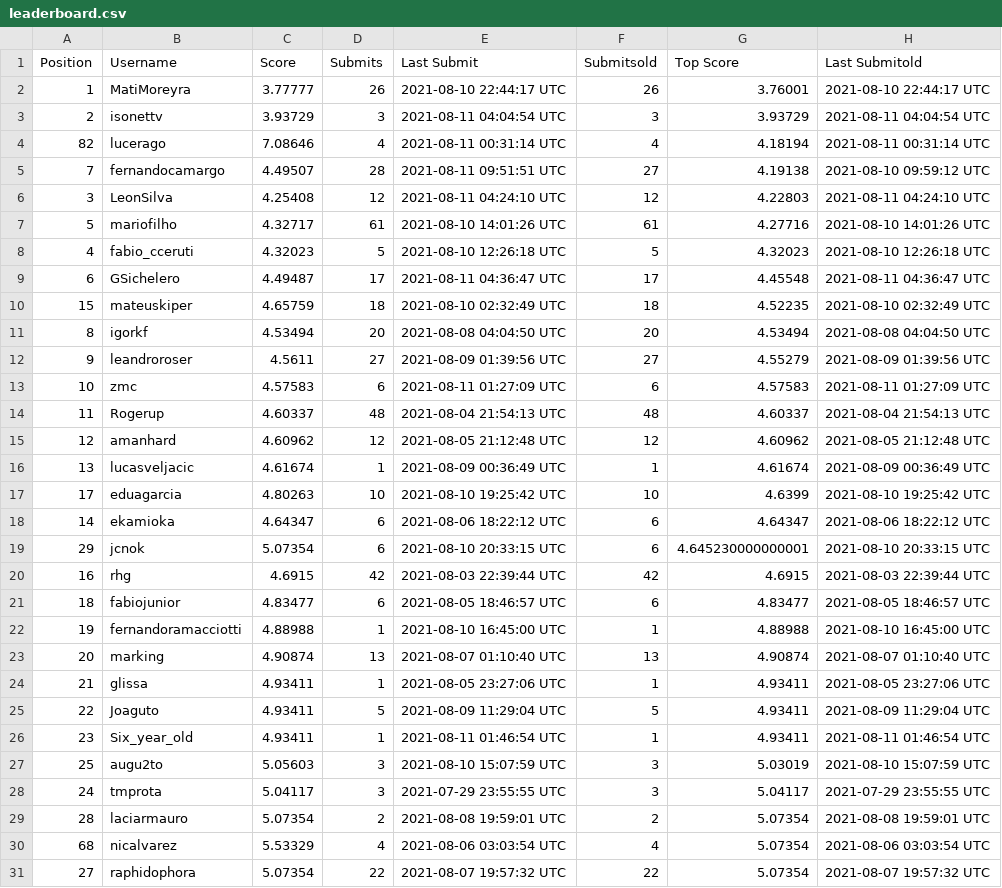
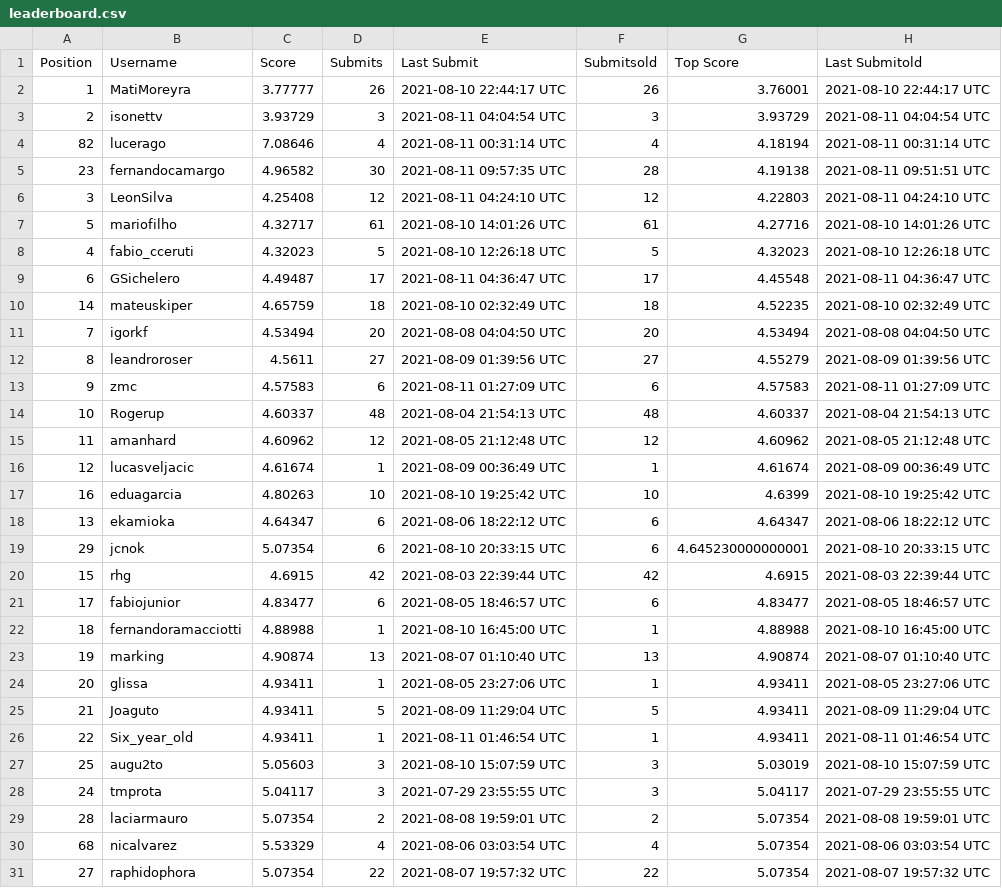
Before and after one commit to WittmannF/meli-challenge-leaderboard, a CSV file: leaderboard/leaderboard.csv, drawn as a sheet; only a part is shown.

```diff
--- a/leaderboard/leaderboard.csv
+++ b/leaderboard/leaderboard.csv
@@ -4,3 +4,3 @@ Position,Username,Score,Submits,Last Submit,Submitsold,Top Score,Last Submitold
 82,lucerago,7.08646,4,2021-08-11 00:31:14 UTC,4,4.18194,2021-08-11 00:31:14 UTC
-7,fernandocamargo,4.49507,28,2021-08-11 09:51:51 UTC,27,4.19138,2021-08-10 09:59:12 UTC
+23,fernandocamargo,4.96582,30,2021-08-11 09:57:35 UTC,28,4.19138,2021-08-11 09:51:51 UTC
 3,LeonSilva,4.25408,12,2021-08-11 04:24:10 UTC,12,4.22803,2021-08-11 04:24:10 UTC
@@ -9,19 +9,19 @@ Position,Username,Score,Submits,Last Submit,Submitsold,Top Score,Last Submitold
 6,GSichelero,4.49487,17,2021-08-11 04:36:47 UTC,17,4.45548,2021-08-11 04:36:47 UTC
-15,mateuskiper,4.65759,18,2021-08-10 02:32:49 UTC,18,4.52235,2021-08-10 02:32:49 UTC
-8,igorkf,4.53494,20,2021-08-08 04:04:50 UTC,20,4.53494,2021-08-08 04:04:50 UTC
-9,leandroroser,4.5611,27,2021-08-09 01:39:56 UTC,27,4.55279,2021-08-09 01:39:56 UTC
-10,zmc,4.57583,6,2021-08-11 01:27:09 UTC,6,4.57583,2021-08-11 01:27:09 UTC
-11,Rogerup,4.60337,48,2021-08-04 21:54:13 UTC,48,4.60337,2021-08-04 21:54:13 UTC
-12,amanhard,4.60962,12,2021-08-05 21:12:48 UTC,12,4.60962,2021-08-05 21:12:48 UTC
-13,lucasveljacic,4.61674,1,2021-08-09 00:36:49 UTC,1,4.61674,2021-08-09 00:36:49 UTC
-17,eduagarcia,4.80263,10,2021-08-10 19:25:42 UTC,10,4.6399,2021-08-10 19:25:42 UTC
-14,ekamioka,4.64347,6,2021-08-06 18:22:12 UTC,6,4.64347,2021-08-06 18:22:12 UTC
+14,mateuskiper,4.65759,18,2021-08-10 02:32:49 UTC,18,4.52235,2021-08-10 02:32:49 UTC
+7,igorkf,4.53494,20,2021-08-08 04:04:50 UTC,20,4.53494,2021-08-08 04:04:50 UTC
+8,leandroroser,4.5611,27,2021-08-09 01:39:56 UTC,27,4.55279,2021-08-09 01:39:56 UTC
+9,zmc,4.57583,6,2021-08-11 01:27:09 UTC,6,4.57583,2021-08-11 01:27:09 UTC
+10,Rogerup,4.60337,48,2021-08-04 21:54:13 UTC,48,4.60337,2021-08-04 21:54:13 UTC
+11,amanhard,4.60962,12,2021-08-05 21:12:48 UTC,12,4.60962,2021-08-05 21:12:48 UTC
+12,lucasveljacic,4.61674,1,2021-08-09 00:36:49 UTC,1,4.61674,2021-08-09 00:36:49 UTC
+16,eduagarcia,4.80263,10,2021-08-10 19:25:42 UTC,10,4.6399,2021-08-10 19:25:42 UTC
+13,ekamioka,4.64347,6,2021-08-06 18:22:12 UTC,6,4.64347,2021-08-06 18:22:12 UTC
 29,jcnok,5.07354,6,2021-08-10 20:33:15 UTC,6,4.645230000000001,2021-08-10 20:33:15 UTC
-16,rhg,4.6915,42,2021-08-03 22:39:44 UTC,42,4.6915,2021-08-03 22:39:44 UTC
-18,fabiojunior,4.83477,6,2021-08-05 18:46:57 UTC,6,4.83477,2021-08-05 18:46:57 UTC
-19,fernandoramacciotti,4.88988,1,2021-08-10 16:45:00 UTC,1,4.88988,2021-08-10 16:45:00 UTC
-20,marking,4.90874,13,2021-08-07 01:10:40 UTC,13,4.90874,2021-08-07 01:10:40 UTC
-21,glissa,4.93411,1,2021-08-05 23:27:06 UTC,1,4.93411,2021-08-05 23:27:06 UTC
-22,Joaguto,4.93411,5,2021-08-09 11:29:04 UTC,5,4.93411,2021-08-09 11:29:04 UTC
-23,Six_year_old,4.93411,1,2021-08-11 01:46:54 UTC,1,4.93411,2021-08-11 01:46:54 UTC
+15,rhg,4.6915,42,2021-08-03 22:39:44 UTC,42,4.6915,2021-08-03 22:39:44 UTC
+17,fabiojunior,4.83477,6,2021-08-05 18:46:57 UTC,6,4.83477,2021-08-05 18:46:57 UTC
+18,fernandoramacciotti,4.88988,1,2021-08-10 16:45:00 UTC,1,4.88988,2021-08-10 16:45:00 UTC
+19,marking,4.90874,13,2021-08-07 01:10:40 UTC,13,4.90874,2021-08-07 01:10:40 UTC
+20,glissa,4.93411,1,2021-08-05 23:27:06 UTC,1,4.93411,2021-08-05 23:27:06 UTC
+21,Joaguto,4.93411,5,2021-08-09 11:29:04 UTC,5,4.93411,2021-08-09 11:29:04 UTC
+22,Six_year_old,4.93411,1,2021-08-11 01:46:54 UTC,1,4.93411,2021-08-11 01:46:54 UTC
 25,augu2to,5.05603,3,2021-08-10 15:07:59 UTC,3,5.03019,2021-08-10 15:07:59 UTC
```
